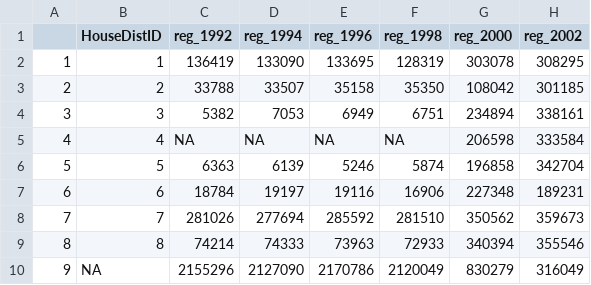
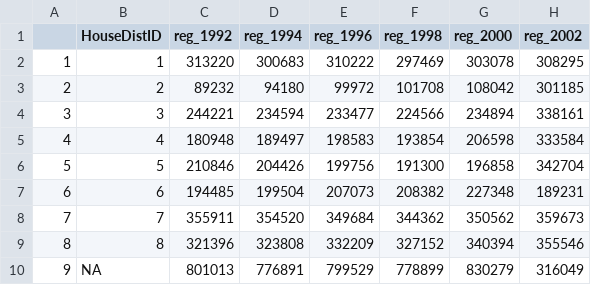
Before and after one commit to HalforcNull/MinneMUDAC, a CSV file: 7am Reg Data By House District.csv, drawn as a sheet; only a part is shown; the diff names each change by its address in the sheet, - before the commit and + after, or states it on an @@ line.

Commit message:
Fix the wrong CPCTCode calculation
Now we can either use FIPSVTD or CPCTCode to mapping the house pct dist

```diff
--- a/7am Reg Data By House District.csv
+++ b/7am Reg Data By House District.csv
-C2 (reg_1992): 136419
+C2 (reg_1992): 313220
-D2 (reg_1994): 133090
+D2 (reg_1994): 300683
-E2 (reg_1996): 133695
+E2 (reg_1996): 310222
-F2 (reg_1998): 128319
+F2 (reg_1998): 297469
-C3 (reg_1992): 33788
+C3 (reg_1992): 89232
-D3 (reg_1994): 33507
+D3 (reg_1994): 94180
-E3 (reg_1996): 35158
+E3 (reg_1996): 99972
-F3 (reg_1998): 35350
+F3 (reg_1998): 101708
-C4 (reg_1992): 5382
+C4 (reg_1992): 244221
-D4 (reg_1994): 7053
+D4 (reg_1994): 234594
-E4 (reg_1996): 6949
+E4 (reg_1996): 233477
-F4 (reg_1998): 6751
+F4 (reg_1998): 224566
-C5 (reg_1992): NA
+C5 (reg_1992): 180948
-D5 (reg_1994): NA
+D5 (reg_1994): 189497
-E5 (reg_1996): NA
+E5 (reg_1996): 198583
-F5 (reg_1998): NA
+F5 (reg_1998): 193854
-C6 (reg_1992): 6363
+C6 (reg_1992): 210846
-D6 (reg_1994): 6139
+D6 (reg_1994): 204426
-E6 (reg_1996): 5246
+E6 (reg_1996): 199756
-F6 (reg_1998): 5874
+F6 (reg_1998): 191300
-C7 (reg_1992): 18784
+C7 (reg_1992): 194485
-D7 (reg_1994): 19197
+D7 (reg_1994): 199504
-E7 (reg_1996): 19116
+E7 (reg_1996): 207073
-F7 (reg_1998): 16906
+F7 (reg_1998): 208382
-C8 (reg_1992): 281026
+C8 (reg_1992): 355911
-D8 (reg_1994): 277694
+D8 (reg_1994): 354520
-E8 (reg_1996): 285592
+E8 (reg_1996): 349684
-F8 (reg_1998): 281510
+F8 (reg_1998): 344362
-C9 (reg_1992): 74214
+C9 (reg_1992): 321396
-D9 (reg_1994): 74333
+D9 (reg_1994): 323808
-E9 (reg_1996): 73963
+E9 (reg_1996): 332209
-F9 (reg_1998): 72933
+F9 (reg_1998): 327152
-C10 (reg_1992): 2155296
+C10 (reg_1992): 801013
-D10 (reg_1994): 2127090
+D10 (reg_1994): 776891
-E10 (reg_1996): 2170786
+E10 (reg_1996): 799529
-F10 (reg_1998): 2120049
+F10 (reg_1998): 778899
```
Also changed, not shown: CongDFL By House District.csv, CongIR By House District.csv, 6 other files.
